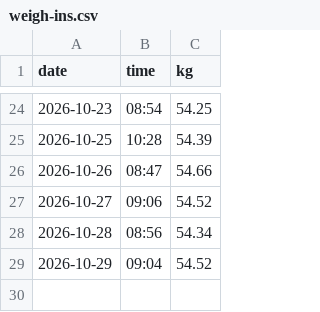
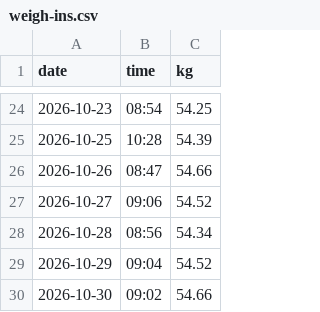
Before and after one commit to pondorasti/pondorasti, a CSV file: apps/macro/content/weigh-ins.csv, drawn as a sheet; only a part is shown, gaps mark what is left out.

```diff
--- a/apps/macro/content/weigh-ins.csv
+++ b/apps/macro/content/weigh-ins.csv
@@ -29 +29,2 @@ date,time,kg
 2026-10-29,09:04,54.52
+2026-10-30,09:02,54.66
```
